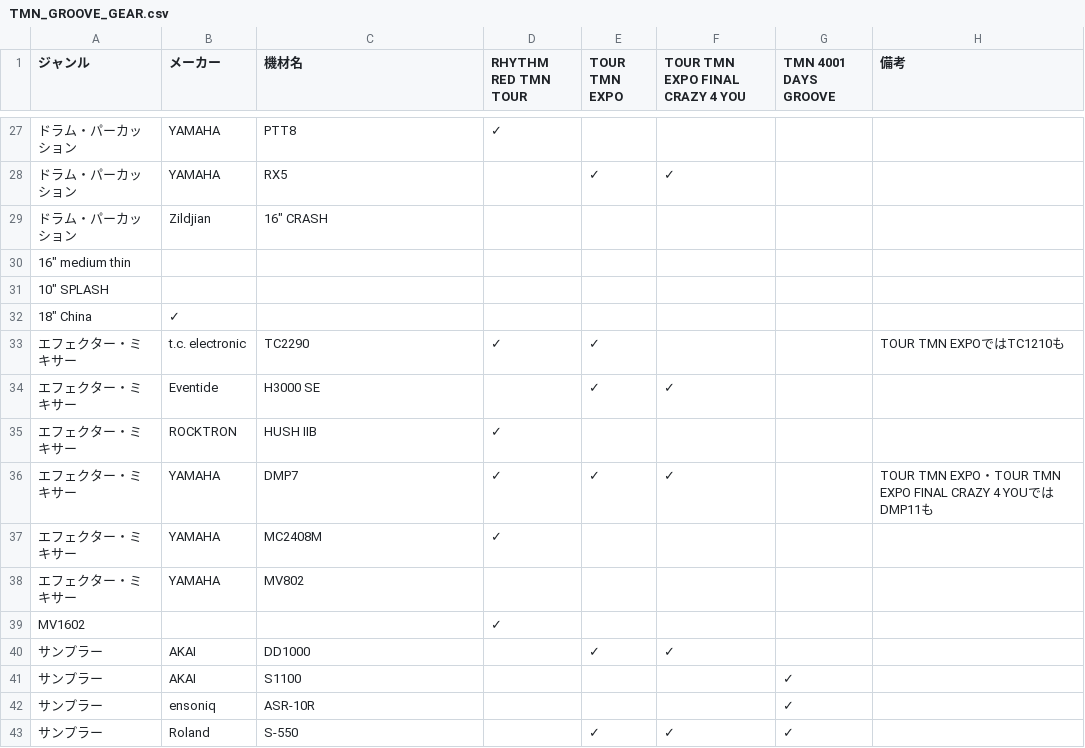
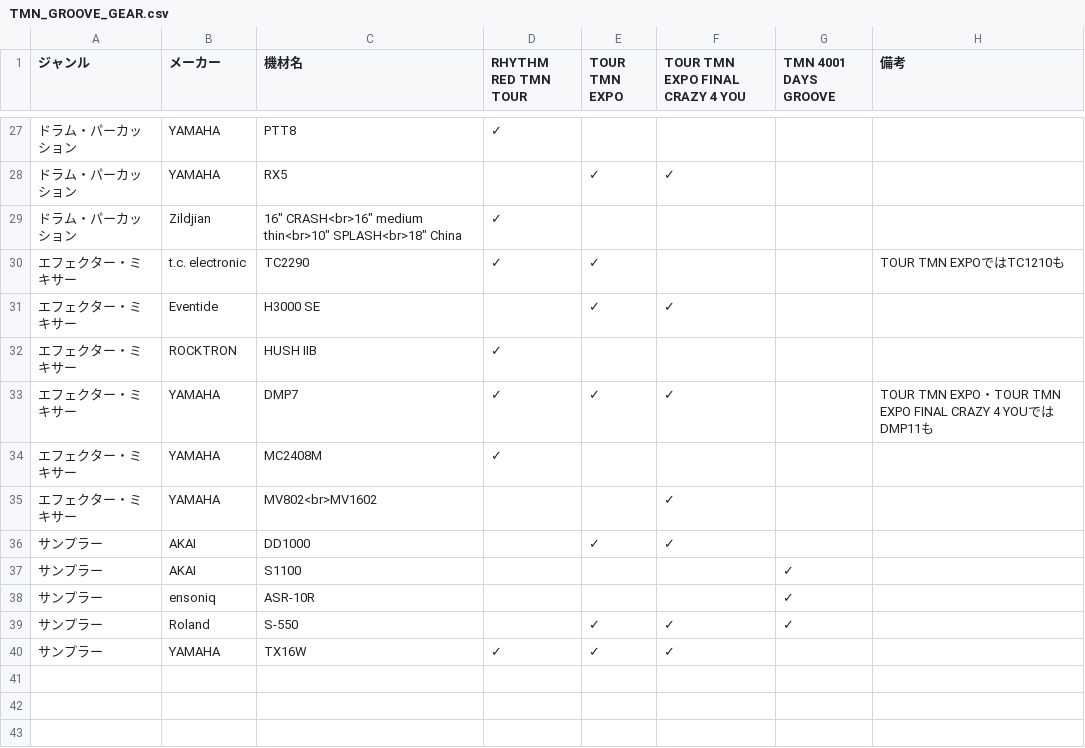
Before and after one commit to Y-NOIZ/TMN_GROOVE_GEAR, a CSV file: TMN_GROOVE_GEAR.csv, drawn as a sheet; only a part is shown, gaps mark what is left out; the shorter side is filled out with more unchanged rows.

Commit message:
Add files via upload

```diff
--- a/TMN_GROOVE_GEAR.csv
+++ b/TMN_GROOVE_GEAR.csv
@@ -28,6 +28,3 @@
 ドラム・パーカッション,YAMAHA,RX5,,✓,✓,,
-ドラム・パーカッション,Zildjian,16" CRASH
-16" medium thin
-10" SPLASH
-18" China,✓,,,,
+ドラム・パーカッション,Zildjian,16" CRASH<br>16" medium thin<br>10" SPLASH<br>18" China,✓,,,,
 エフェクター・ミキサー,t.c. electronic,TC2290,✓,✓,,,TOUR TMN EXPOではTC1210も
@@ -37,4 +34,3 @@
 エフェクター・ミキサー,YAMAHA,MC2408M,✓,,,,
-エフェクター・ミキサー,YAMAHA,MV802
-MV1602,,,✓,,
+エフェクター・ミキサー,YAMAHA,MV802<br>MV1602,,,✓,,
 サンプラー,AKAI,DD1000,,✓,✓,,
```
